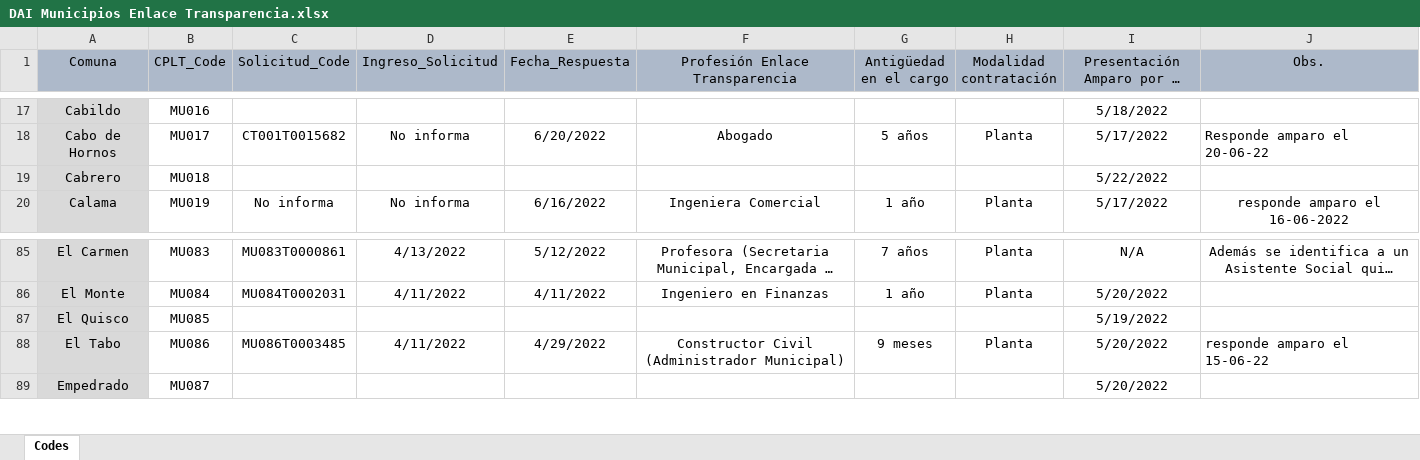
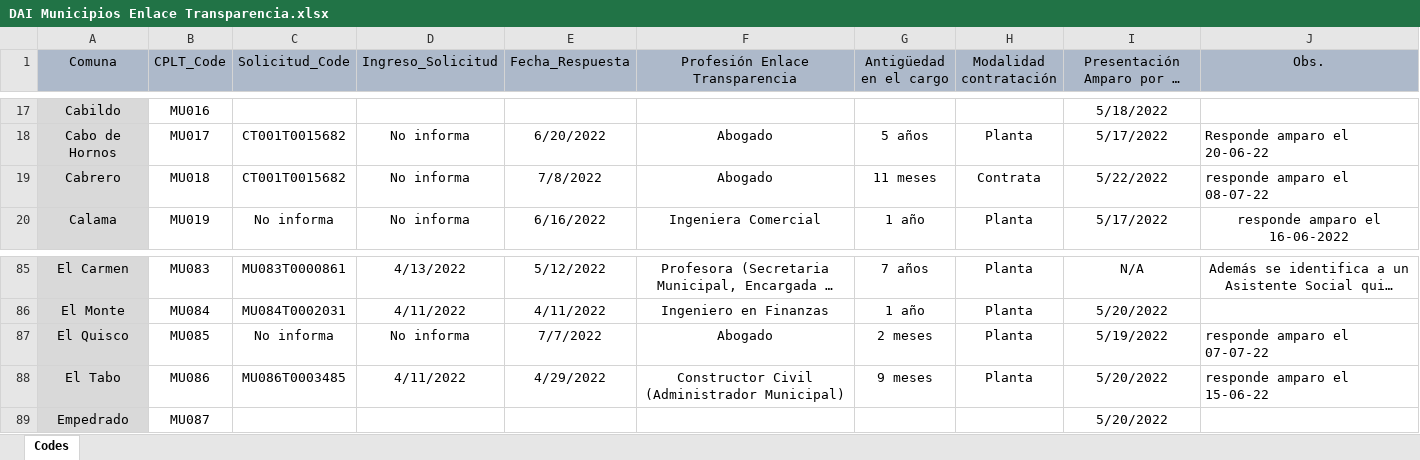
Before and after one commit to bgonzalezbustamante/local-gov-indicators, an Excel workbook: data/raw/CPLT/Request/DAI Municipios Enlace Transparencia.xlsx, sheet Codes, drawn as a sheet; only a part is shown, gaps mark what is left out; long unchanged cells end in …; values as stored, in another font and other column widths than the file's, no borders; the diff names each change by its address in the sheet, - before the commit and + after, or states it on an @@ line.

Commit message:
Update DAI Municipios Enlace Transparencia.xlsx

```diff
--- a/data/raw/CPLT/Request/DAI Municipios Enlace Transparencia.xlsx (sheet Codes)
+++ b/data/raw/CPLT/Request/DAI Municipios Enlace Transparencia.xlsx (sheet Codes)
-C19 (Solicitud_Code): (empty)
+C19 (Solicitud_Code): CT001T0015682
-D19 (Ingreso_Solicitud): (empty)
+D19 (Ingreso_Solicitud): No informa
-E19 (Fecha_Respuesta): (empty)
+E19 (Fecha_Respuesta): 7/8/2022
-F19 (Profesión Enlace Transparencia): (empty)
+F19 (Profesión Enlace Transparencia): Abogado
-G19 (Antigüedad en el cargo): (empty)
+G19 (Antigüedad en el cargo): 11 meses
-H19 (Modalidad contratación): (empty)
+H19 (Modalidad contratación): Contrata
-J19 (Obs.): (empty)
+J19 (Obs.): responde amparo el 08-07-22
-C87 (Solicitud_Code): (empty)
+C87 (Solicitud_Code): No informa
-D87 (Ingreso_Solicitud): (empty)
+D87 (Ingreso_Solicitud): No informa
-E87 (Fecha_Respuesta): (empty)
+E87 (Fecha_Respuesta): 7/7/2022
-F87 (Profesión Enlace Transparencia): (empty)
+F87 (Profesión Enlace Transparencia): Abogado
-G87 (Antigüedad en el cargo): (empty)
+G87 (Antigüedad en el cargo): 2 meses
-H87 (Modalidad contratación): (empty)
+H87 (Modalidad contratación): Planta
-J87 (Obs.): (empty)
+J87 (Obs.): responde amparo el 07-07-22
```
